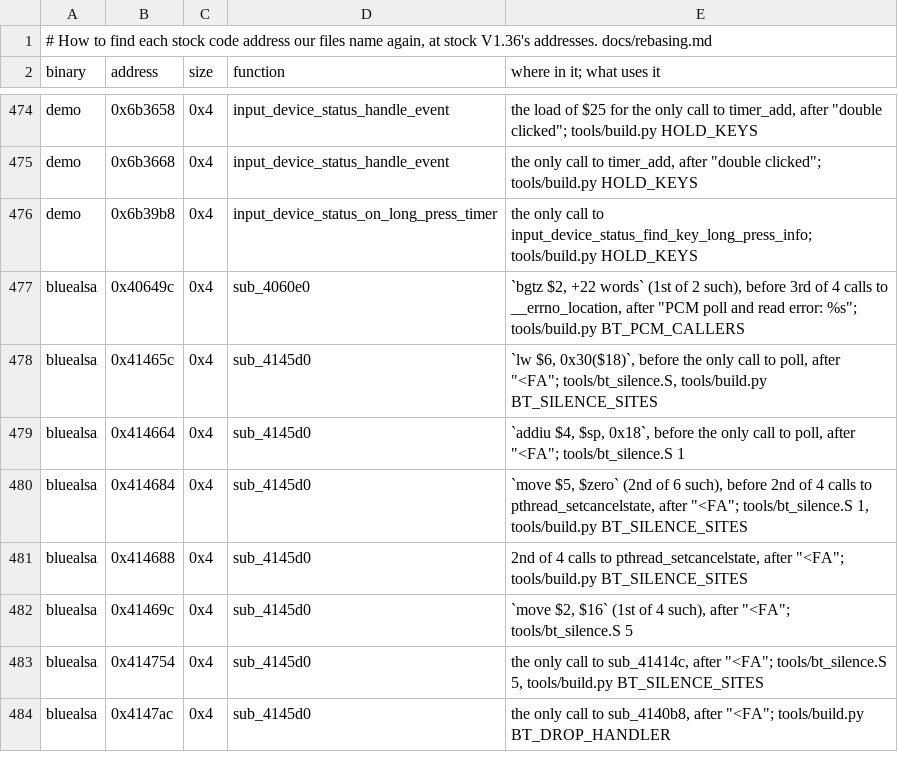
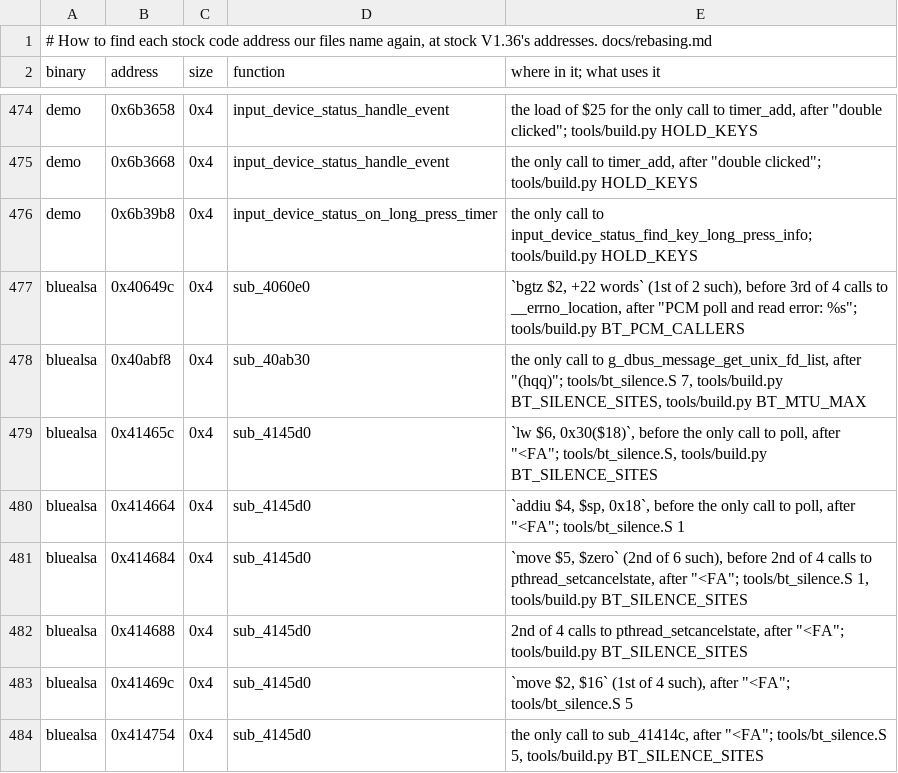
Before and after one commit to 312-dev/q2-coda, a TSV file: tools/stock_sites.tsv, drawn as a sheet; only a part is shown, gaps mark what is left out; the shorter side is filled out with more unchanged rows; the diff names each change by its address in the sheet, - before the commit and + after, or states it on an @@ line.

Commit message:
fix(bluealsa): cut the A2DP write MTU to one 2-DH5
The RTL8733BS runs 2 Mbps EDR with 3 Mbps cleared, so its best ACL
packet is a 2-DH5 (679 bytes). bluealsa packed media packets to the
1021-byte MTU Acquire returns, so each went out as a 2-DH5 plus a
2-DH3. Android caps the media MTU at 663 in this case.

mtu_clamp (tools/bt_silence.S) runs where transport_acquire_bt_a2dp
stores the write MTU (0x40abf8) and cuts it to 675 (679 less L2CAP's
header) for SBC, AAC, aptX and aptX HD. LDAC keeps its MTU: libldacBT
refuses one under 679 and already builds 661-byte packets.

test/bluealsa.py runs the acquire and each encoder thread on the
shipped encoders under Unicorn; stock keeps 1021 and fails it.
demo's payload is untouched; bluealsa's payload grows by 40 bytes.

```diff
--- a/tools/stock_sites.tsv
+++ b/tools/stock_sites.tsv
+row 478: bluealsa | 0x40abf8 | 0x4 | sub_40ab30 | the only call to g_dbus_message_get_unix_fd_list, after "(hqq)"; tools/bt_silence.S 7, tools/build.py BT_SILENCE_SITES, tools/build.py BT_MTU_MAX
```
Also changed, not shown: 8 other files.
